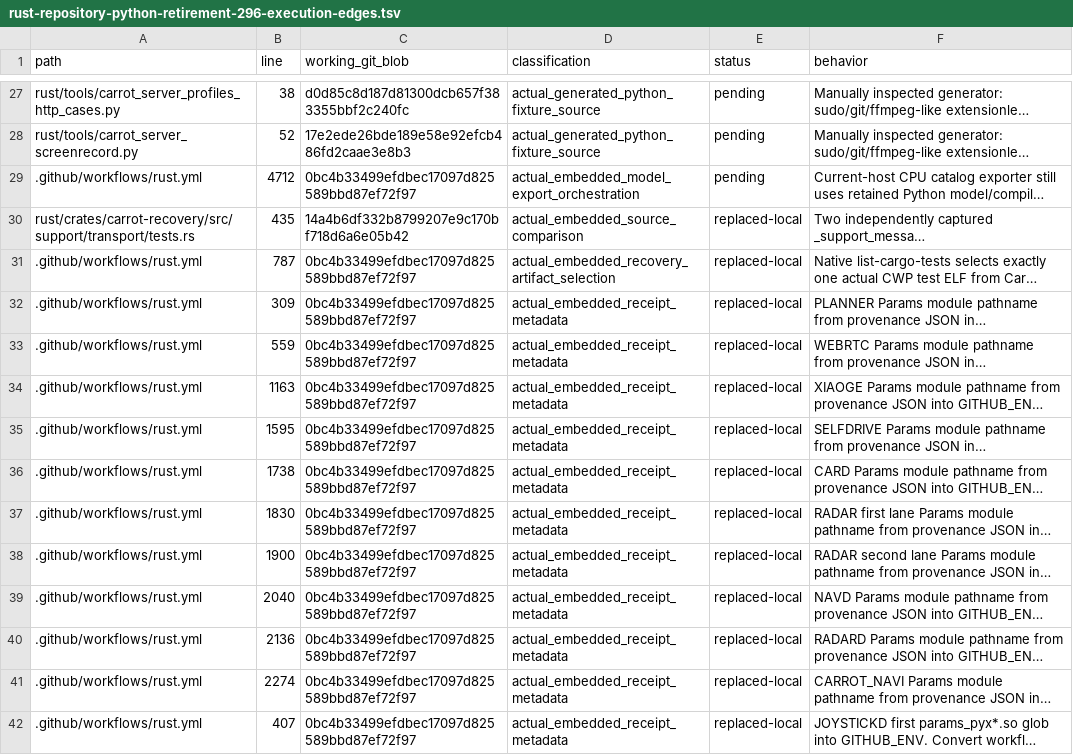
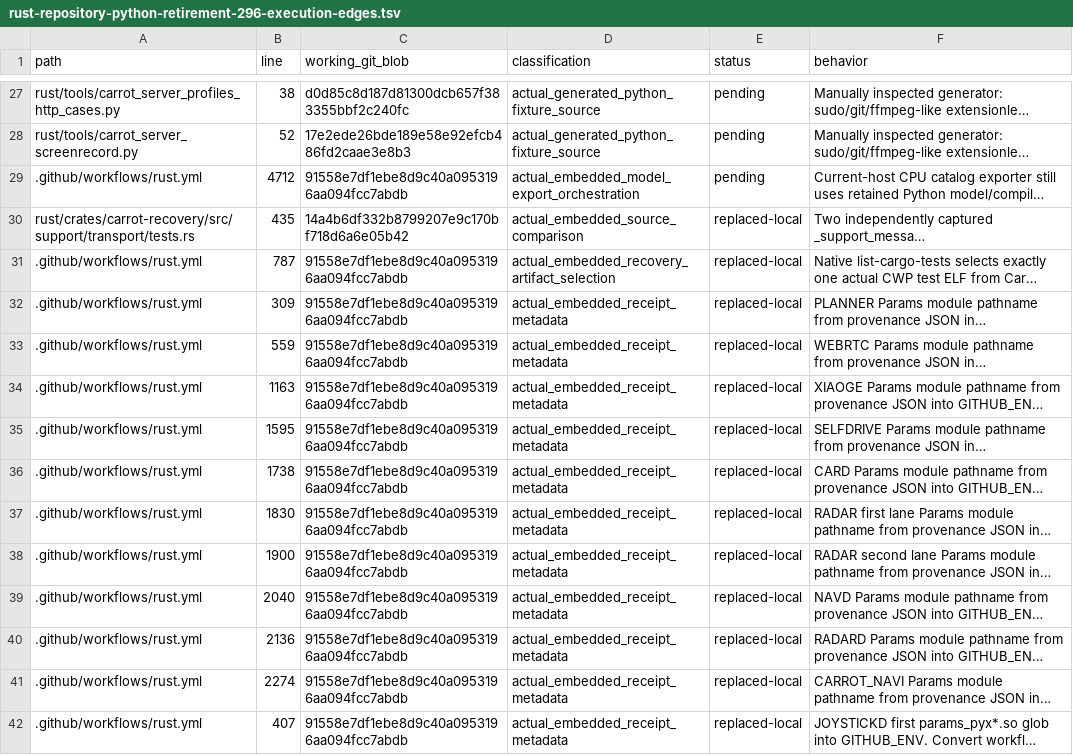
Before and after one commit to bin9208/openpilot-rust, a TSV file: docs/naver/rust-repository-python-retirement-296-execution-edges.tsv, drawn as a sheet; only a part is shown, gaps mark what is left out; long unchanged cells end in …; the diff covers the shown part only; the diff names each change by its address in the sheet, - before the commit and + after, or states it on an @@ line.

```diff
--- a/docs/naver/rust-repository-python-retirement-296-execution-edges.tsv
+++ b/docs/naver/rust-repository-python-retirement-296-execution-edges.tsv
-C29 (working_git_blob): 0bc4b33499efdbec17097d825589bbd87ef72f97
+C29 (working_git_blob): 91558e7df1ebe8d9c40a0953196aa094fcc7abdb
-C31:C42 (working_git_blob): 0bc4b33499efdbec17097d825589bbd87ef72f97
+C31:C42 (working_git_blob): 91558e7df1ebe8d9c40a0953196aa094fcc7abdb
```
Also changed, not shown: 1 added row and 19 edited cells elsewhere in this file, 12 other files.
